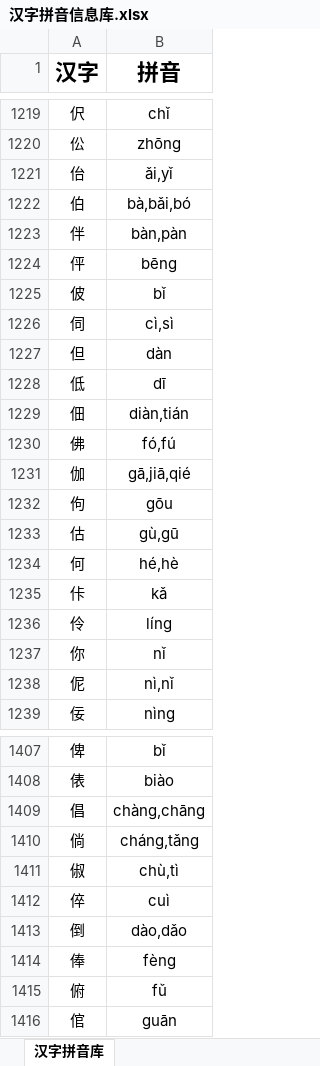
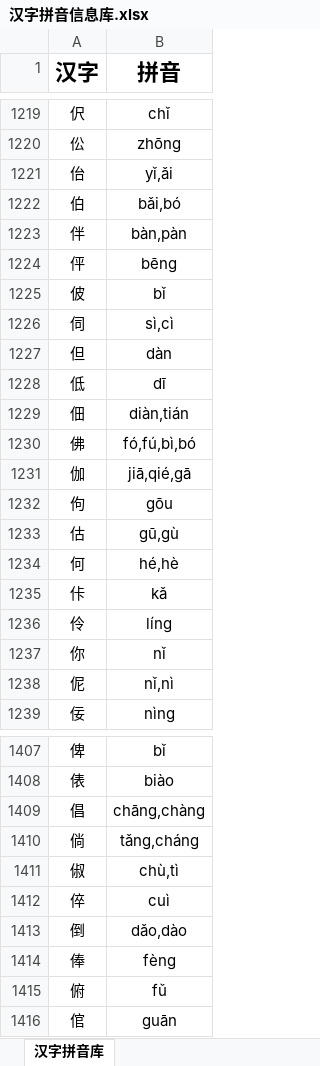
Before and after one commit to Andykjb6/Quick-Rubik-Cube-PPT-Plugin, an Excel workbook: 汉字字典/汉字拼音信息库.xlsx, sheet 汉字拼音库, drawn as a sheet; only a part is shown, gaps mark what is left out; values as stored, in another font and other column widths than the file's, no borders; the diff covers the shown part only; the diff names each change by its address in the sheet, - before the commit and + after, or states it on an @@ line.

```diff
--- a/汉字字典/汉字拼音信息库.xlsx (sheet 汉字拼音库)
+++ b/汉字字典/汉字拼音信息库.xlsx (sheet 汉字拼音库)
-B1221 (拼音): ǎi,yǐ
+B1221 (拼音): yǐ,ǎi
-B1222 (拼音): bà,bǎi,bó
+B1222 (拼音): bǎi,bó
-B1226 (拼音): cì,sì
+B1226 (拼音): sì,cì
-B1230 (拼音): fó,fú
+B1230 (拼音): fó,fú,bì,bó
-B1231 (拼音): gā,jiā,qié
+B1231 (拼音): jiā,qié,gā
-B1233 (拼音): gù,gū
+B1233 (拼音): gū,gù
-B1238 (拼音): nì,nǐ
+B1238 (拼音): nǐ,nì
-B1409 (拼音): chàng,chāng
+B1409 (拼音): chāng,chàng
-B1410 (拼音): cháng,tǎng
+B1410 (拼音): tǎng,cháng
-B1413 (拼音): dào,dǎo
+B1413 (拼音): dǎo,dào
```
Also changed, not shown: 375 edited cells elsewhere in this sheet, 1 other file.
